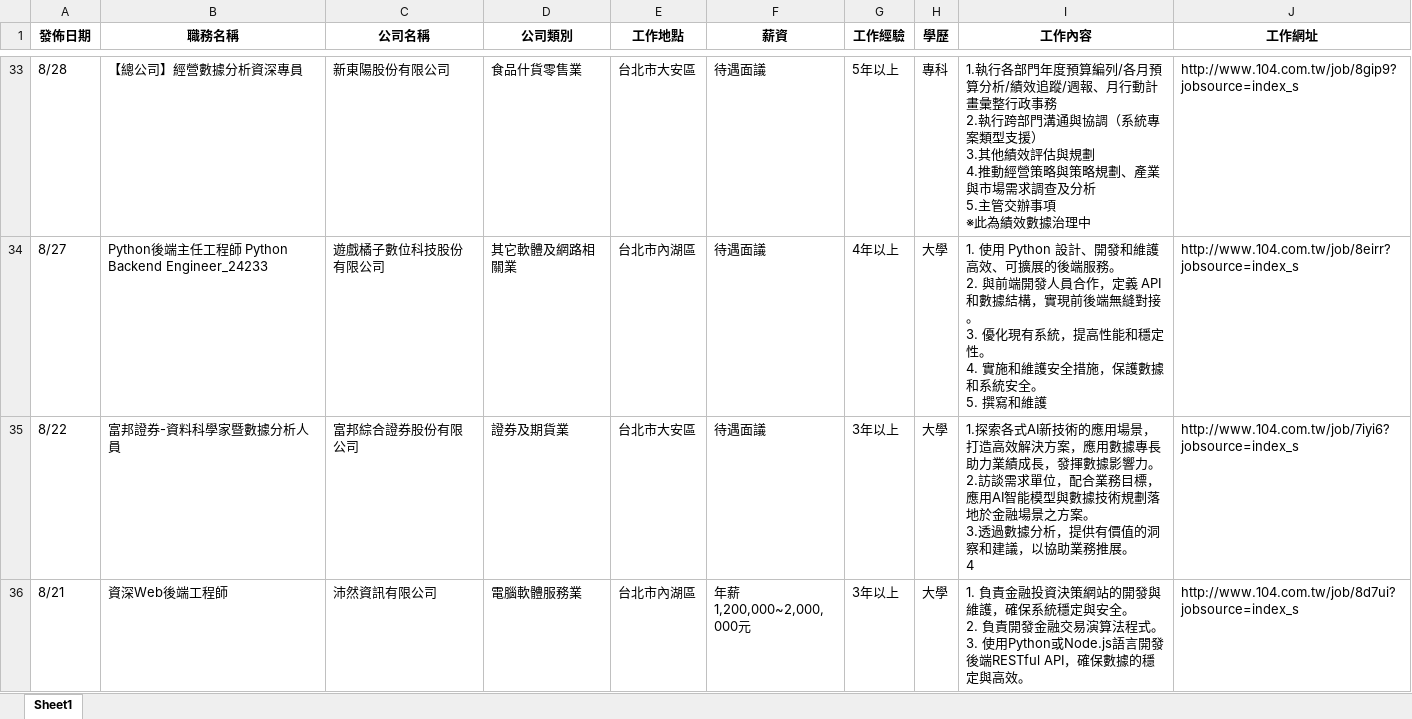
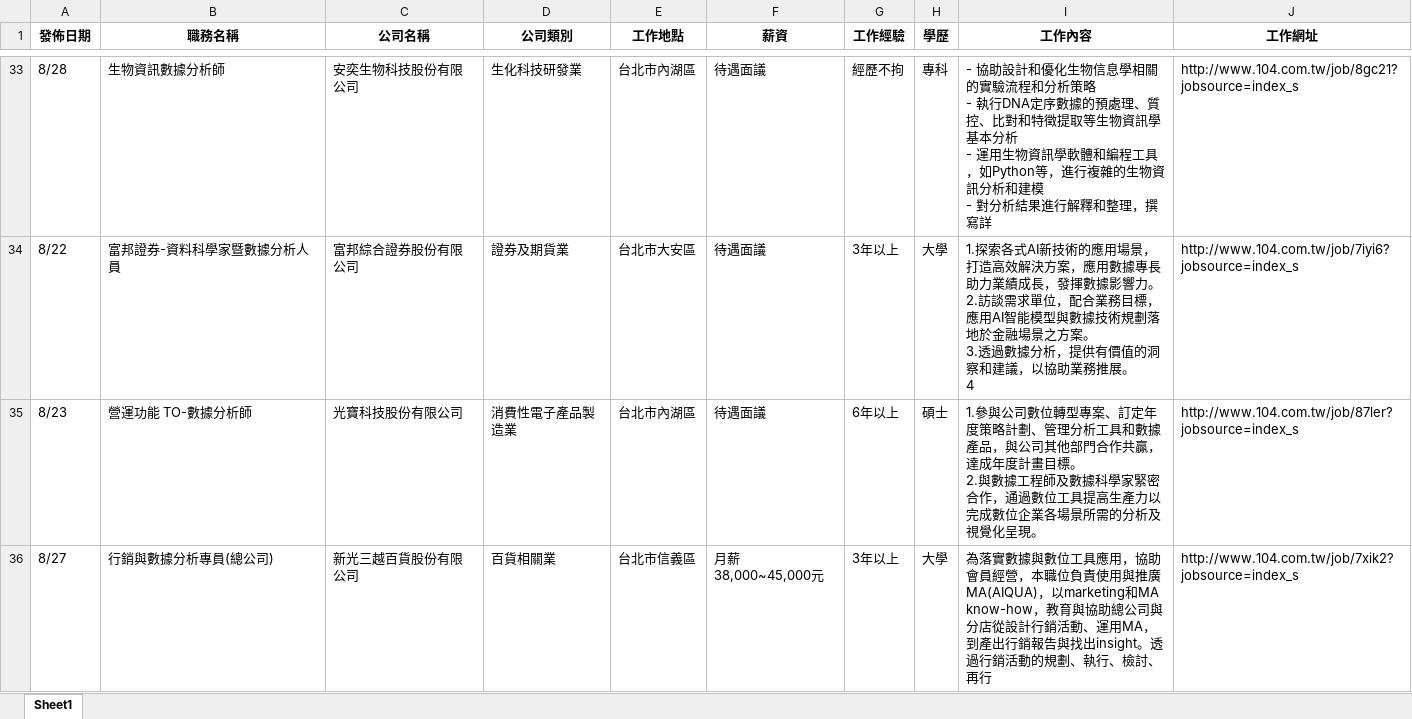
Before and after one commit to lingchiehtai/practice, an Excel workbook: RequestData/jobsearch_data104.xlsx, sheet Sheet1, drawn as a sheet; only a part is shown, gaps mark what is left out; the shorter side is filled out with more unchanged rows; values as stored, in another font and other column widths than the file's, no borders; removed rows and columns are numbered as before the commit, all else as after; ↵ is a line break in a cell; the diff covers the shown part only; the diff names each change by its address in the sheet, - before the commit and + after, or states it on an @@ line.

```diff
--- a/RequestData/jobsearch_data104.xlsx (sheet Sheet1)
+++ b/RequestData/jobsearch_data104.xlsx (sheet Sheet1)
-B33 (職務名稱): 【總公司】經營數據分析資深專員
+B33 (職務名稱): 生物資訊數據分析師
-C33 (公司名稱): 新東陽股份有限公司
+C33 (公司名稱): 安奕生物科技股份有限公司
-D33 (公司類別): 食品什貨零售業
+D33 (公司類別): 生化科技研發業
-E33 (工作地點): 台北市大安區
+E33 (工作地點): 台北市內湖區
-G33 (工作經驗): 5年以上
+G33 (工作經驗): 經歷不拘
-I33 (工作內容): 1.執行各部門年度預算編列/各月預算分析/績效追蹤/週報、月行動計畫彙整行政事務 ↵ 2.執行跨部門溝通與協調（系統專案類型支援） ↵ 3.其他績效評估與規劃 ↵ 4.推動經營策略與策略規劃、產業與市場需求調查及分析 ↵ 5.主管交辦事項 ↵ ※此為績效數據治理中
+I33 (工作內容): - 協助設計和優化生物信息學相關的實驗流程和分析策略 ↵ - 執行DNA定序數據的預處理、質控、比對和特徵提取等生物資訊學基本分析 ↵ - 運用生物資訊學軟體和編程工具，如Python等，進行複雜的生物資訊分析和建模 ↵ - 對分析結果進行解釋和整理，撰寫詳
-J33 (工作網址): http://www.104.com.tw/job/8gip9?jobsource=index_s
+J33 (工作網址): http://www.104.com.tw/job/8gc21?jobsource=index_s
-row 34: 8/27 | Python後端主任工程師 Python Backend Engineer_24233 | 遊戲橘子數位科技股份有限公司 | 其它軟體及網路相關業 | 台北市內湖區 | 待遇面議 | 4年以上 | 大學 | 1. 使用 Python 設計、開發和維護高效、可擴展的後端服務。 ↵ 2. 與前端開發人員合作，定義 API 和數據結構，實現前後端無縫對接。 ↵ 3. 優化現有系統，提高性能和穩定性。 ↵ 4. 實施和維護安全措施，保護數據和系統安全。 ↵ 5. 撰寫和維護 | http://www.104.com.tw/job/8eirr?jobsource=index_s
@@ row 61 moved to row 35: 8/23 @@
@@ row 37 moved to row 36: 8/27 @@
```
Also changed, not shown: 42 added rows, 41 removed rows, 32 moved rows and 22 edited cells elsewhere in this sheet, 1 other file.
